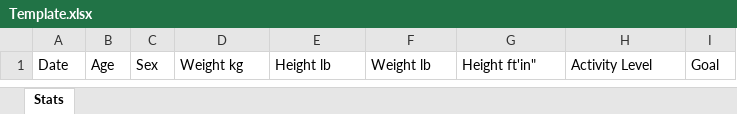
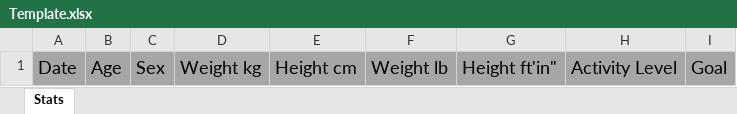
Before and after one commit to Kaionguyen/MacroCal, an Excel workbook: src/calculator/templates/calculator/Template.xlsx, sheet Stats, drawn as a sheet; values as stored, in another font and other column widths than the file's, no borders; the diff names each change by its address in the sheet, - before the commit and + after, or states it on an @@ line.

Commit message:
Add: Template for excel sheet

```diff
--- a/src/calculator/templates/calculator/Template.xlsx (sheet Stats)
+++ b/src/calculator/templates/calculator/Template.xlsx (sheet Stats)
-A1:I1 fill: none
+A1:I1 fill: #A6A6A6, text size: larger
-E1: Height lb
+E1: Height cm
```
